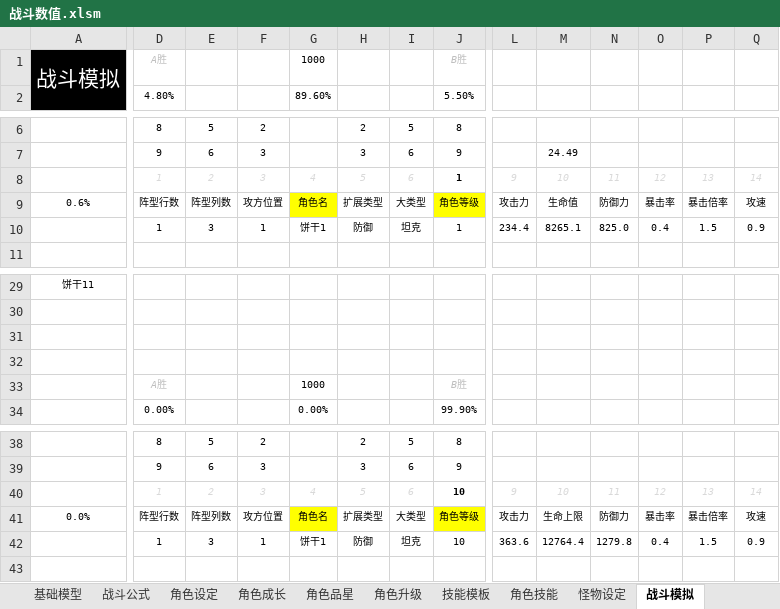
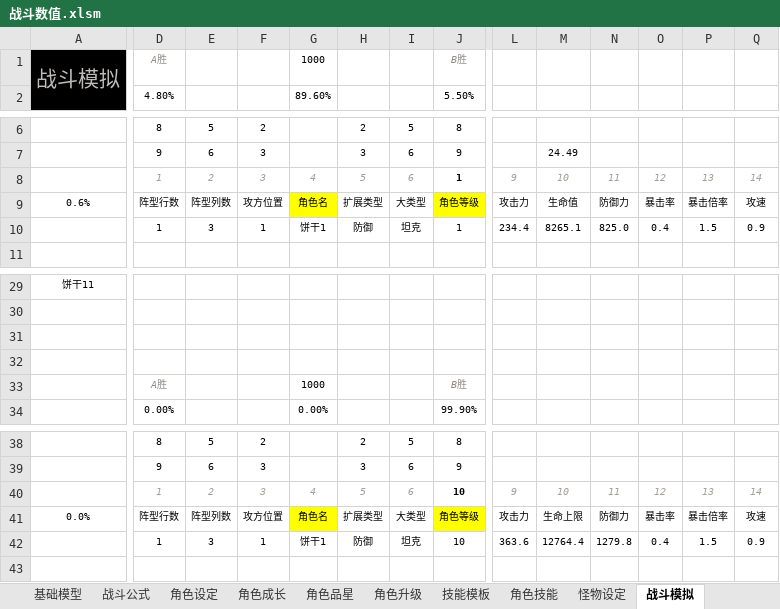
Before and after one commit to woomoody/NumDesTools, an Excel workbook: NumDesTools/doc/战斗数值.xlsm, sheet 战斗模拟, drawn as a sheet; only a part is shown, gaps mark what is left out; values as stored, in another font and other column widths than the file's, no borders; the diff covers the shown part only; the diff names each change by its address in the sheet, - before the commit and + after, or states it on an @@ line.

```diff
--- a/NumDesTools/doc/战斗数值.xlsm (sheet 战斗模拟)
+++ b/NumDesTools/doc/战斗数值.xlsm (sheet 战斗模拟)
-A1 text colour: #FFFFFF
+A1 text colour: #BEBBB8
-D1 text colour: #BFBFBF
+D1 text colour: #918C87
-J1 text colour: #BFBFBF
+J1 text colour: #918C87
-D8:I8 text colour: #D9D9D9
+D8:I8 text colour: #A39F9B
-L8:Q8 text colour: #D9D9D9
+L8:Q8 text colour: #A39F9B
-D33 text colour: #BFBFBF
+D33 text colour: #918C87
-J33 text colour: #BFBFBF
+J33 text colour: #918C87
-D40:I40 text colour: #D9D9D9
+D40:I40 text colour: #A39F9B
-L40:Q40 text colour: #D9D9D9
+L40:Q40 text colour: #A39F9B
```
Also changed, not shown: cell formats elsewhere in this sheet, sheet 角色设定, sheet 基础模型, sheet 基础模型(废）, sheet 战斗公式, sheet 角色成长, sheet 角色技能, 4 more sheets, 5 other files.
